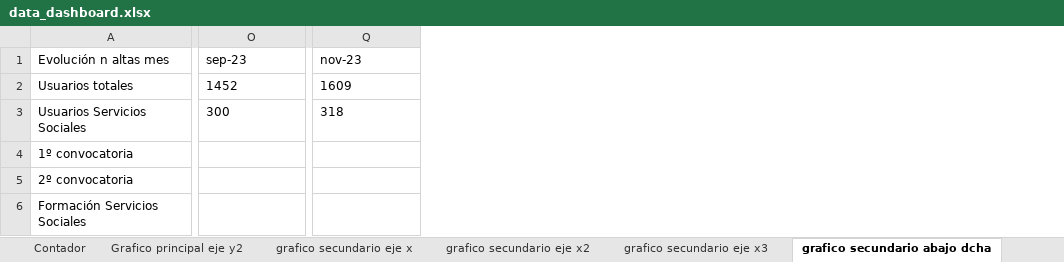
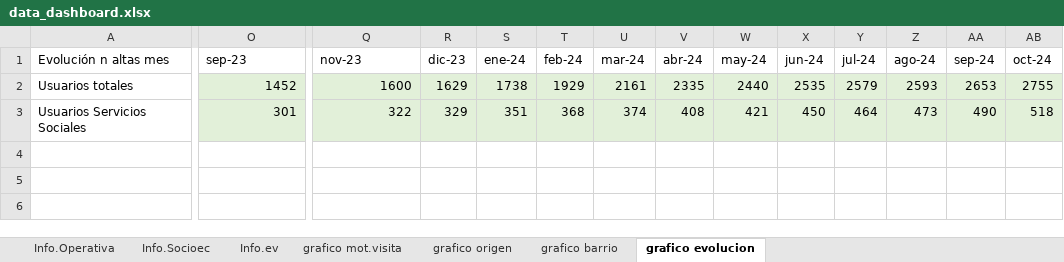
Before and after one commit to jjimenezfernan/VisorPrivado_New, an Excel workbook: server/resources/data_dashboard.xlsx, sheet grafico evolucion, drawn as a sheet; only a part is shown, gaps mark what is left out; values as stored, in another font and other column widths than the file's, no borders; removed rows and columns are numbered as before the commit, all else as after; rows hold the shown columns only; the diff covers the shown part only; the diff names each change by its address in the sheet, - before the commit and + after, or states it on an @@ line.

```diff
--- a/server/resources/data_dashboard.xlsx (sheet grafico evolucion)
+++ b/server/resources/data_dashboard.xlsx (sheet grafico evolucion)
-sheet tab: Contador
+sheet tab: Info.Operativa
-sheet tab: grafico secundario eje x
+sheet tab: grafico mot.visita
-sheet tab: grafico secundario eje x2
+sheet tab: grafico origen
-sheet tab: grafico secundario eje x3
+sheet tab: grafico barrio
-sheet tab: grafico secundario abajo dcha
+sheet tab: grafico evolucion
-sheet tab: Grafico principal eje y2
+sheet tab: Info.Socioec
+sheet tab: Info.ev
+column R (dic-23), rows 2-3: 1629 | 329
+column S (ene-24), rows 2-3: 1738 | 351
+column T (feb-24), rows 2-3: 1929 | 368
+column U (mar-24), rows 2-3: 2161 | 374
+column V (abr-24), rows 2-3: 2335 | 408
+column W (may-24), rows 2-3: 2440 | 421
+column X (jun-24), rows 2-3: 2535 | 450
+column Y (jul-24), rows 2-3: 2579 | 464
+column Z (ago-24), rows 2-3: 2593 | 473
+column AA (sep-24), rows 2-3: 2653 | 490
+column AB (oct-24), rows 2-3: 2755 | 518
@@ O2:Q3 fill: none → #E2F0D9, alignment: left → right @@
-Q2 (nov-23): 1609
+Q2 (nov-23): 1600
-O3 (sep-23): 300
+O3 (sep-23): 301
-Q3 (nov-23): 318
+Q3 (nov-23): 322
-row 4: 1º convocatoria
-row 5: 2º convocatoria
-row 6: Formación Servicios Sociales
```
Also changed, not shown: 1 edited cell and cell formats elsewhere in this sheet, sheet grafico origen, sheet grafico barrio, sheet Info.Operativa, sheet grafico mot.visita, formulas that keep their value, server/resources/data_dashboard_OLD.xlsx, 8 other files.
